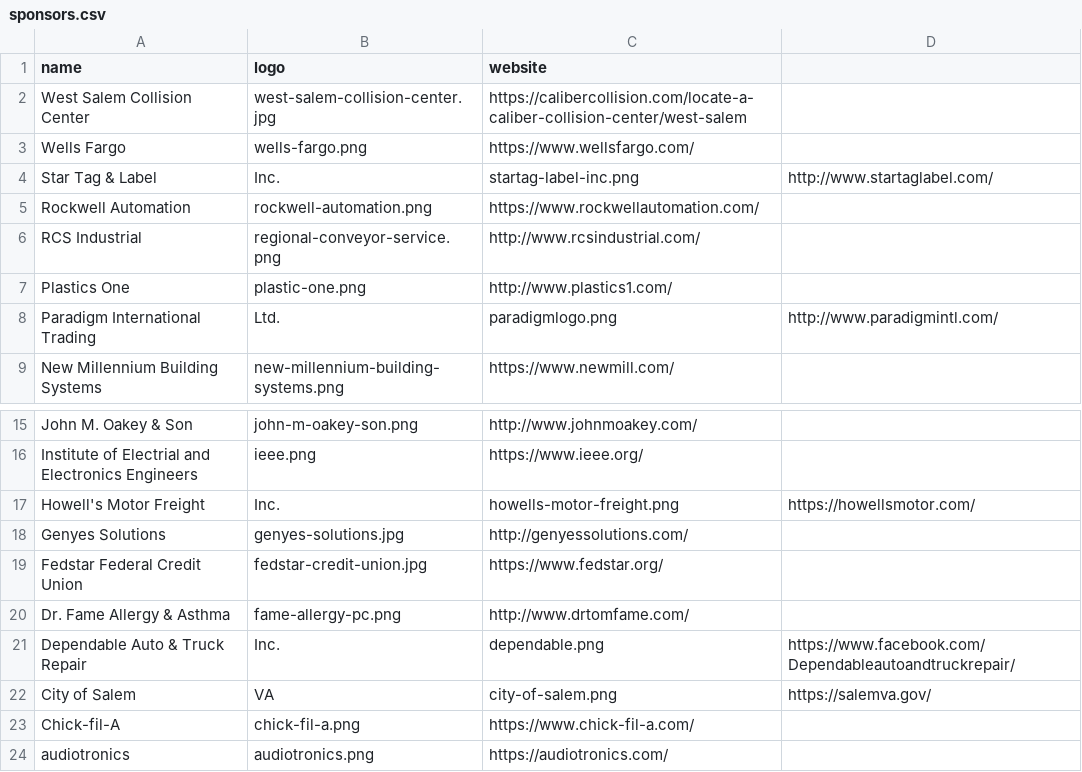
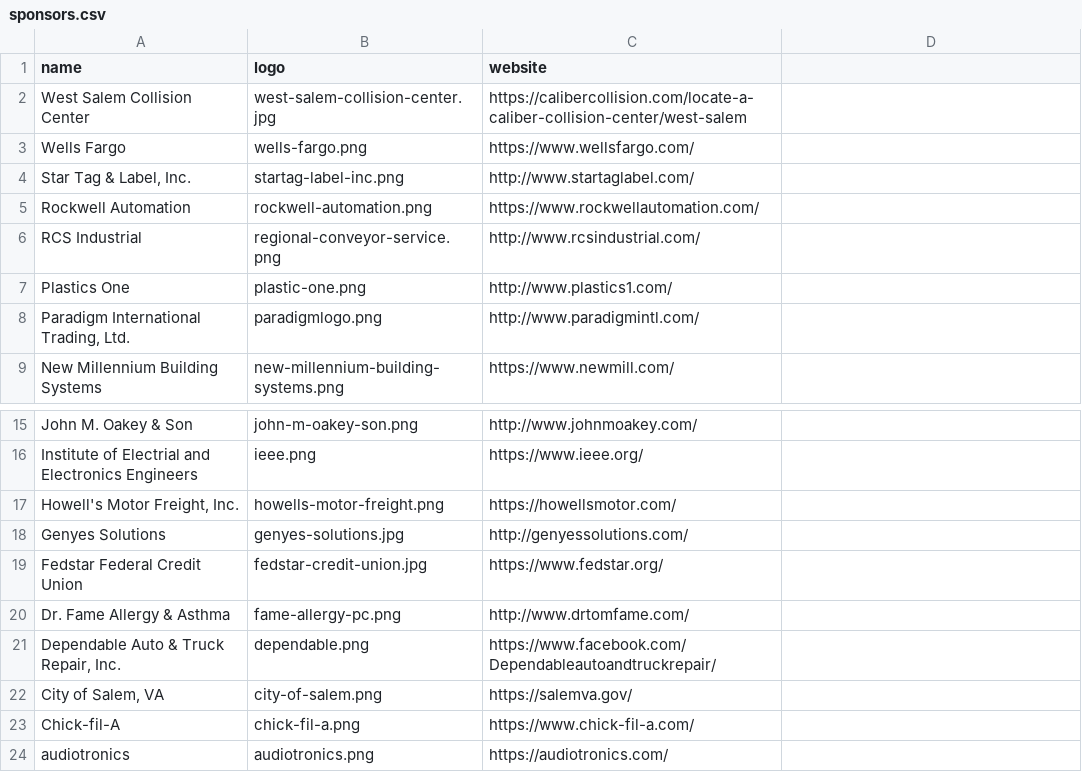
Before and after one commit to 5724-SpartanRobotics/5724-SpartanRobotics.github.io, a CSV file: _data/sponsors.csv, drawn as a sheet; only a part is shown, gaps mark what is left out; removed rows and columns are numbered as before the commit, all else as after; the diff names each change by its address in the sheet, - before the commit and + after, or states it on an @@ line.

Commit message:
Updates

```diff
--- a/_data/sponsors.csv
+++ b/_data/sponsors.csv
-row 4: Star Tag & Label | Inc. | startag-label-inc.png | http://www.startaglabel.com/
+row 4: Star Tag & Label, Inc. | startag-label-inc.png | http://www.startaglabel.com/
-row 8: Paradigm International Trading | Ltd. | paradigmlogo.png | http://www.paradigmintl.com/
+row 8: Paradigm International Trading, Ltd. | paradigmlogo.png | http://www.paradigmintl.com/
-row 17: Howell's Motor Freight | Inc. | howells-motor-freight.png | https://howellsmotor.com/
+row 17: Howell's Motor Freight, Inc. | howells-motor-freight.png | https://howellsmotor.com/
-row 21: Dependable Auto & Truck Repair | Inc. | dependable.png | https://www.facebook.com/Dependableautoandtruckrepair/
-row 22: City of Salem | VA | city-of-salem.png | https://salemva.gov/
+row 21: Dependable Auto & Truck Repair, Inc. | dependable.png | https://www.facebook.com/Dependableautoandtruckrepair/
+row 22: City of Salem, VA | city-of-salem.png | https://salemva.gov/
```
